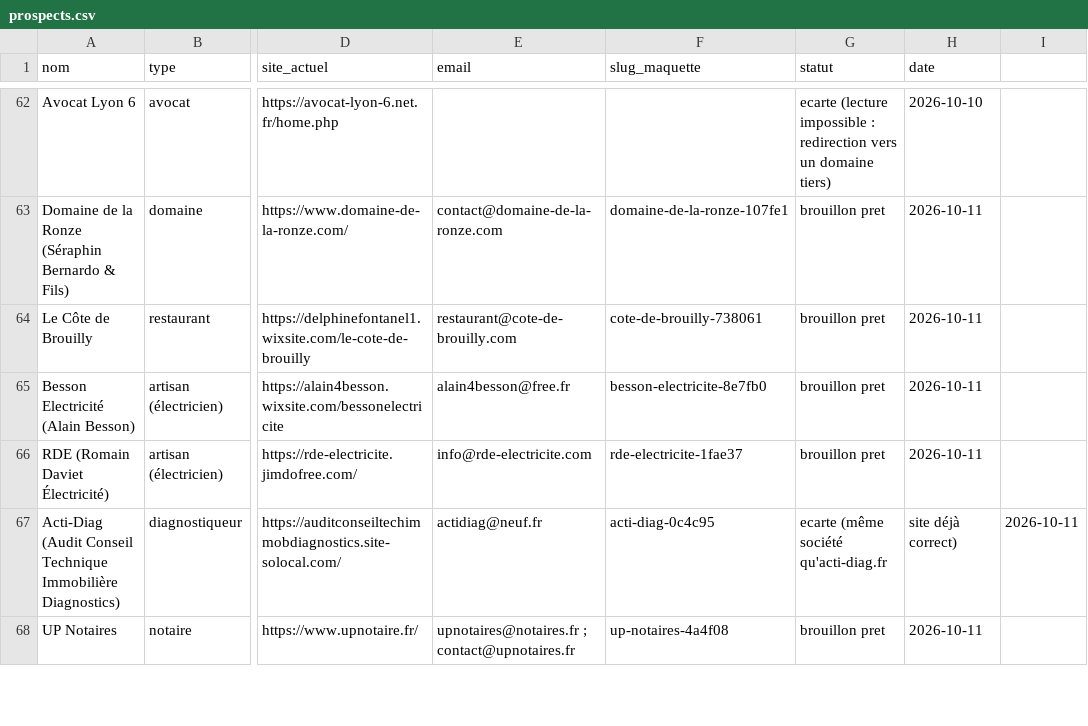
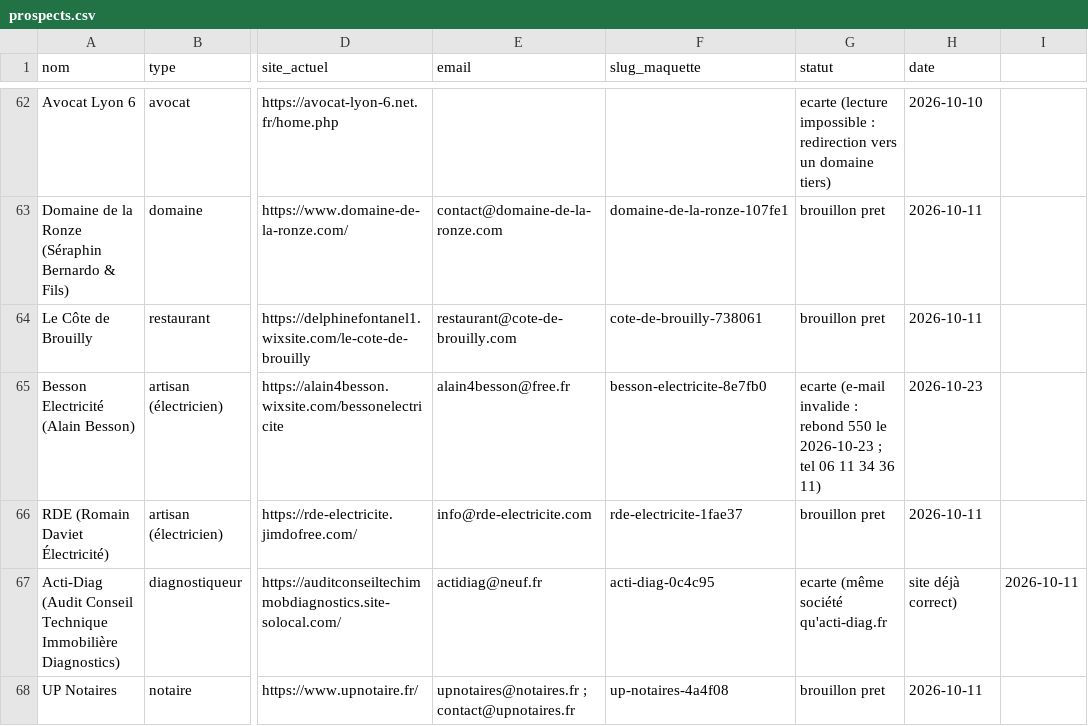
Before and after one commit to philippineburnichon98/maquettes, a CSV file: _generateur/prospects.csv, drawn as a sheet; only a part is shown, gaps mark what is left out; the diff names each change by its address in the sheet, - before the commit and + after, or states it on an @@ line.

```diff
--- a/_generateur/prospects.csv
+++ b/_generateur/prospects.csv
-G65 (statut): brouillon pret
+G65 (statut): ecarte (e-mail invalide : rebond 550 le 2026-10-23 ; tel 06 11 34 36 11)
-H65 (date): 2026-10-11
+H65 (date): 2026-10-23
```
